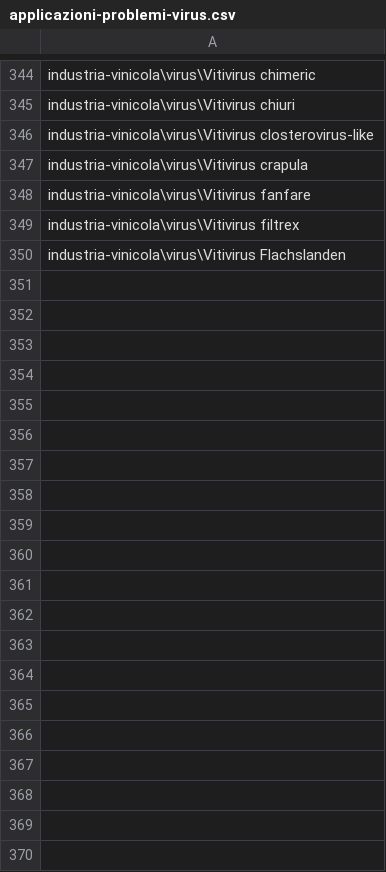
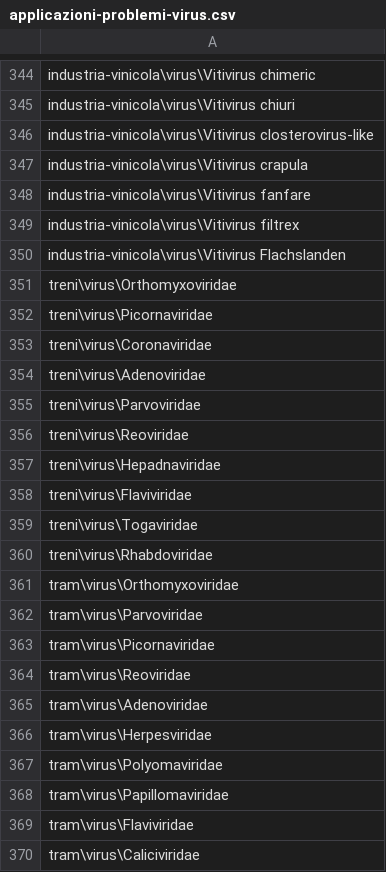
Before and after one commit to MartinPellizzer/og, a CSV file: ozonogroup-compiler/database/tables/applicazioni-problemi-virus.csv, drawn as a sheet; only a part is shown, gaps mark what is left out; the diff covers the shown part only.

```diff
--- a/ozonogroup-compiler/database/tables/applicazioni-problemi-virus.csv
+++ b/ozonogroup-compiler/database/tables/applicazioni-problemi-virus.csv
@@ -350 +350,21 @@ industria-vinicola\virus\Vitivirus filtrex
 industria-vinicola\virus\Vitivirus Flachslanden
+treni\virus\Orthomyxoviridae
+treni\virus\Picornaviridae
+treni\virus\Coronaviridae
+treni\virus\Adenoviridae
+treni\virus\Parvoviridae
+treni\virus\Reoviridae
+treni\virus\Hepadnaviridae
+treni\virus\Flaviviridae
+treni\virus\Togaviridae
+treni\virus\Rhabdoviridae
+tram\virus\Orthomyxoviridae
+tram\virus\Parvoviridae
+tram\virus\Picornaviridae
+tram\virus\Reoviridae
+tram\virus\Adenoviridae
+tram\virus\Herpesviridae
+tram\virus\Polyomaviridae
+tram\virus\Papillomaviridae
+tram\virus\Flaviviridae
+tram\virus\Caliciviridae
```
Also changed, not shown: 40 added rows elsewhere in this file, ozonogroup-compiler/database/tables/applicazioni-benefici.csv, ozonogroup-compiler/database/tables/applicazioni-problemi-batteri.csv, 43 other files.
